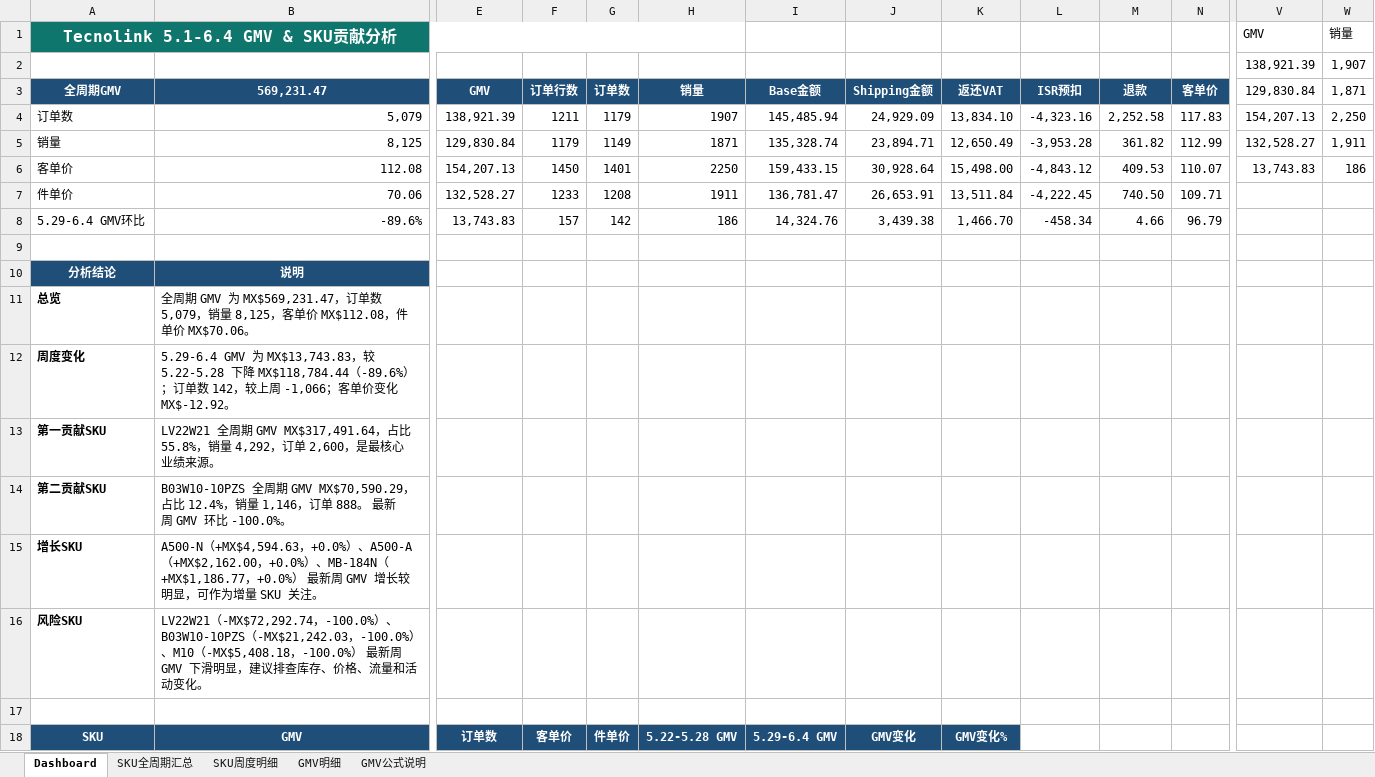
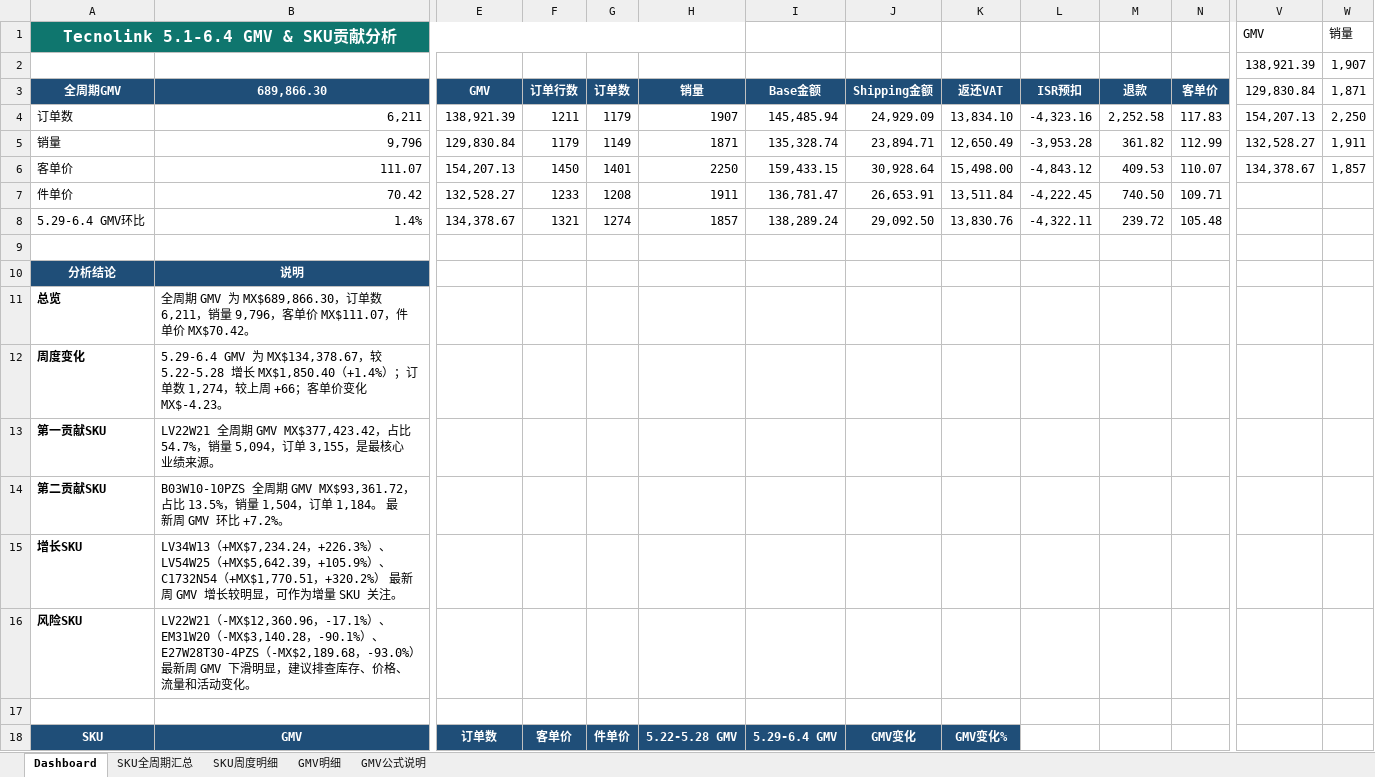
Before and after one commit to Lancy7778/week_gmv_dashboard, an Excel workbook: 各店铺周汇总报表/Tecnolink_多周汇总报表.xlsx, sheet Dashboard, drawn as a sheet; only a part is shown, gaps mark what is left out; values as stored, in another font and other column widths than the file's, no borders; charts and pictures not drawn; the diff covers the shown part only; the diff names each change by its address in the sheet, - before the commit and + after, or states it on an @@ line.

```diff
--- a/各店铺周汇总报表/Tecnolink_多周汇总报表.xlsx (sheet Dashboard)
+++ b/各店铺周汇总报表/Tecnolink_多周汇总报表.xlsx (sheet Dashboard)
-B3: 569,231.47
+B3: 689,866.30
-B4 (689,866.30): 5,079
+B4 (689,866.30): 6,211
-B5 (689,866.30): 8,125
+B5 (689,866.30): 9,796
-B6 (689,866.30): 112.08
+B6 (689,866.30): 111.07
-V6 (129,830.84): 13,743.83
+V6 (129,830.84): 134,378.67
-W6 (1,871): 186
+W6 (1,871): 1,857
-B7 (689,866.30): 70.06
+B7 (689,866.30): 70.42
-B8 (689,866.30): -89.6%
+B8 (689,866.30): 1.4%
-E8 (GMV): 13,743.83
+E8 (GMV): 134,378.67
-F8 (订单行数): 157
+F8 (订单行数): 1321
-G8 (订单数): 142
+G8 (订单数): 1274
-H8 (销量): 186
+H8 (销量): 1857
-I8 (Base金额): 14,324.76
+I8 (Base金额): 138,289.24
-J8 (Shipping金额): 3,439.38
+J8 (Shipping金额): 29,092.50
-K8 (返还VAT): 1,466.70
+K8 (返还VAT): 13,830.76
-L8 (ISR预扣): -458.34
+L8 (ISR预扣): -4,322.11
-M8 (退款): 4.66
+M8 (退款): 239.72
-N8 (客单价): 96.79
+N8 (客单价): 105.48
-B11 (689,866.30): …GMV 为 MX$569,231.47，订单数 5,079，销量 8,125，客单价 MX$112.08，件单价 MX$70.06。
+B11 (689,866.30): …GMV 为 MX$689,866.30，订单数 6,211，销量 9,796，客单价 MX$111.07，件单价 MX$70.42。
-B12 (689,866.30): …为 MX$13,743.83，较 5.22-5.28 下降 MX$118,784.44（-89.6%）；订单数 142，较上周 -1,066；客单价变化 MX$-12.92。
+B12 (689,866.30): …为 MX$134,378.67，较 5.22-5.28 增长 MX$1,850.40（+1.4%）；订单数 1,274，较上周 +66；客单价变化 MX$-4.23。
-B13 (689,866.30): …周期 GMV MX$317,491.64，占比 55.8%，销量 4,292，订单 2,600，是最核…
+B13 (689,866.30): …周期 GMV MX$377,423.42，占比 54.7%，销量 5,094，订单 3,155，是最核…
-B14 (689,866.30): …周期 GMV MX$70,590.29，占比 12.4%，销量 1,146，订单 888。 最新周 GMV 环比 -100.0%。
+B14 (689,866.30): …周期 GMV MX$93,361.72，占比 13.5%，销量 1,504，订单 1,184。 最新周 GMV 环比 +7.2%。
-B15 (689,866.30): A500-N（+MX$4,594.63，+0.0%）、A500-A（+MX$2,162.00，+0.0%）、MB-184N（+MX$1,186.77，+0.0%）…
+B15 (689,866.30): LV34W13（+MX$7,234.24，+226.3%）、LV54W25（+MX$5,642.39，+105.9%）、C1732N54（+MX$1,770.51，+320.2%）…
-B16 (689,866.30): LV22W21（-MX$72,292.74，-100.0%）、B03W10-10PZS（-MX$21,242.03，-100.0%）、M10（-MX$5,408.18，-100.0%）…
+B16 (689,866.30): LV22W21（-MX$12,360.96，-17.1%）、EM31W20（-MX$3,140.28，-90.1%）、E27W28T30-4PZS（-MX$2,189.68，-93.0%）…
```
Also changed, not shown: 5 added rows, 5 removed rows and 132 edited cells elsewhere in this sheet, sheet GMV明细, sheet SKU全周期汇总, sheet SKU周度明细, sheet GMV公式说明, 各店铺周汇总报表/AEK_多周汇总报表.xlsx, 各店铺周汇总报表/Linkbits_多周汇总报表.xlsx, 3 other files.
